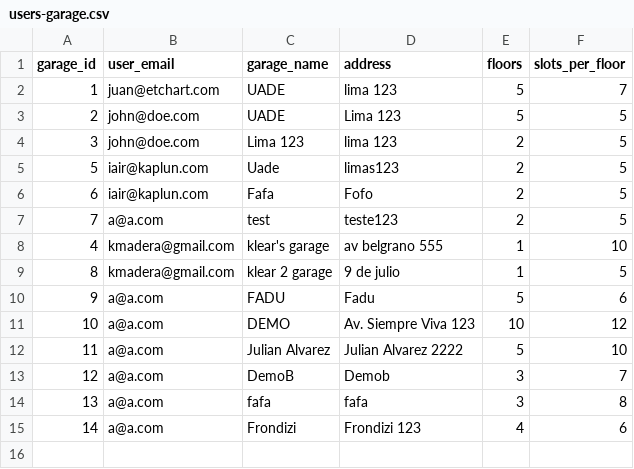
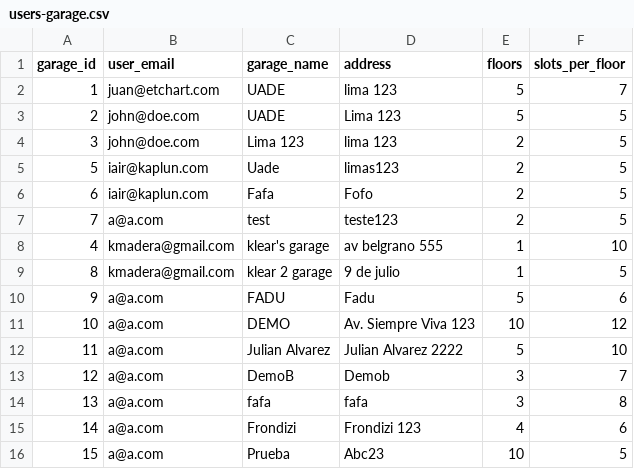
Before and after one commit to iairkap/programacion1, a CSV file: files/users-garage.csv, drawn as a sheet.

```diff
--- a/files/users-garage.csv
+++ b/files/users-garage.csv
@@ -15 +15,2 @@ garage_id, user_email, garage_name, address, floors, slots_per_floor,
 14,a@a.com,Frondizi,Frondizi 123,4,6
+15,a@a.com,Prueba,Abc23,10,5
```
Also changed, not shown: files/tarifas.csv, 1 other file.
